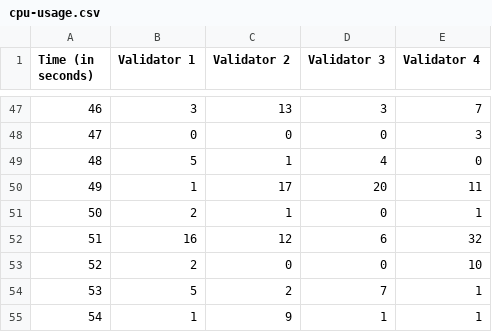
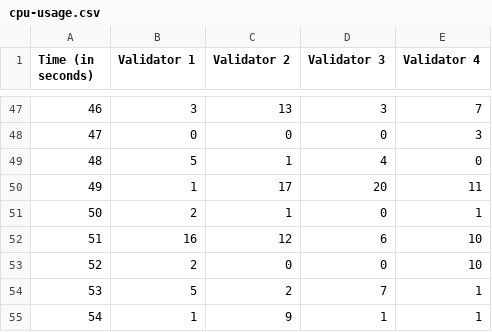
Before and after one commit to rodrigodg1/e-prescription-bft, a CSV file: data/cpu-usage.csv, drawn as a sheet; only a part is shown, gaps mark what is left out.

Commit message:
Update cpu-usage.csv

```diff
--- a/data/cpu-usage.csv
+++ b/data/cpu-usage.csv
@@ -51,3 +51,3 @@ Time (in seconds),Validator 1,Validator 2,Validator 3,Validator 4
 50,2,1,0,1
-51,16,12,6,32
+51,16,12,6,10
 52,2,0,0,10
```
